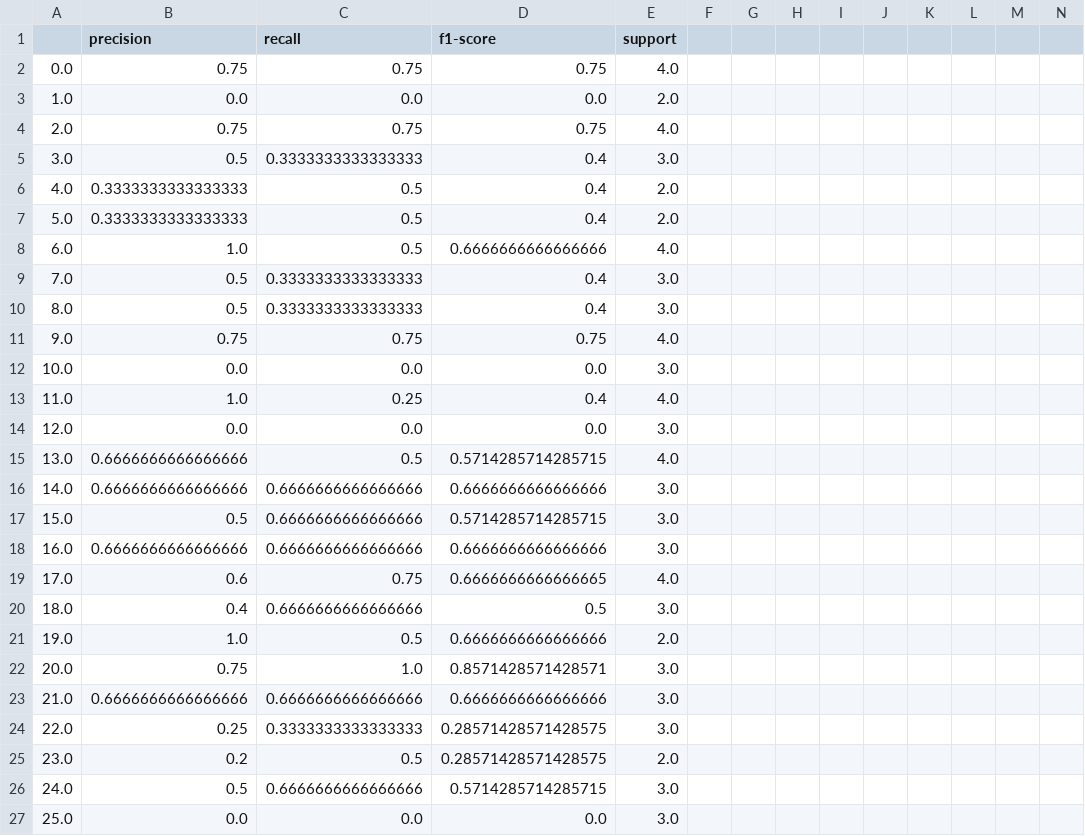
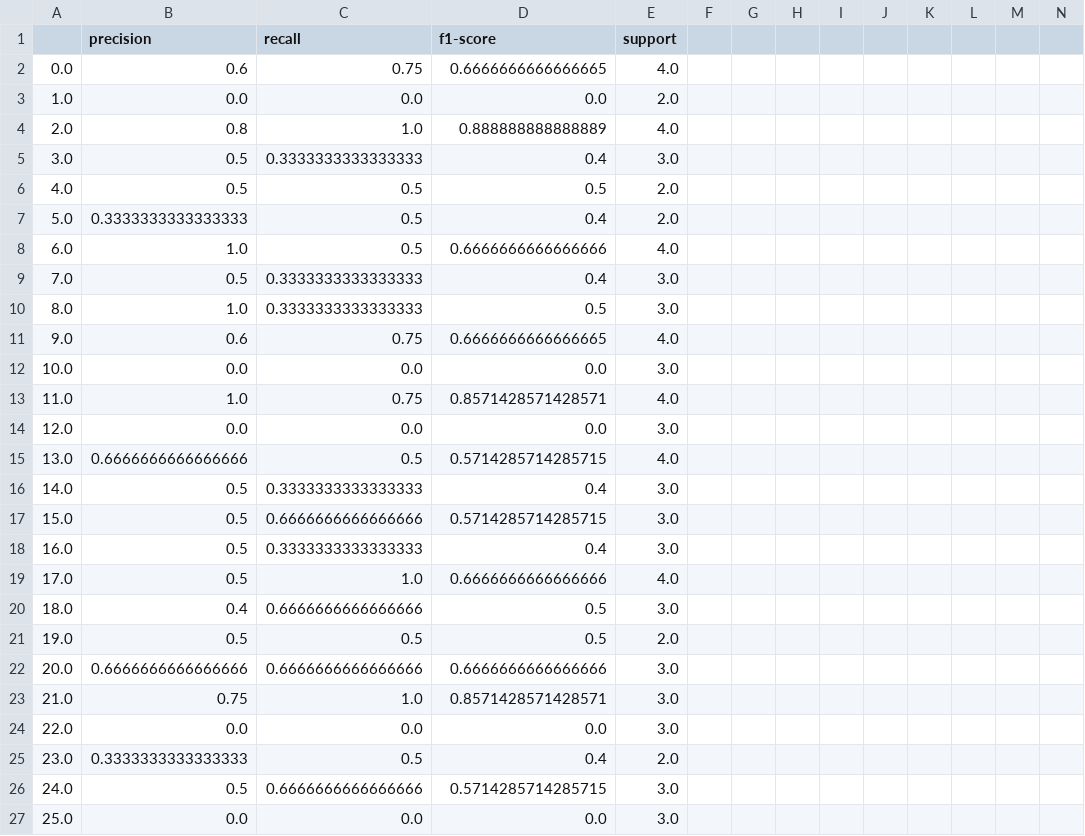
Before and after one commit to BryceHamilton/ML_Workbench, a CSV file: Assignment 1/output/Best-DT-DS1.csv, drawn as a sheet; only a part is shown; removed rows and columns are numbered as before the commit, all else as after; rows hold the shown columns only; the diff covers the shown part only; the diff names each change by its address in the sheet, - before the commit and + after, or states it on an @@ line.

```diff
--- a/Assignment 1/output/Best-DT-DS1.csv
+++ b/Assignment 1/output/Best-DT-DS1.csv
-B2 (precision): 0.75
+B2 (precision): 0.6
-D2 (f1-score): 0.75
+D2 (f1-score): 0.6666666666666665
-B4 (precision): 0.75
+B4 (precision): 0.8
-C4 (recall): 0.75
+C4 (recall): 1.0
-D4 (f1-score): 0.75
+D4 (f1-score): 0.888888888888889
-B6 (precision): 0.3333333333333333
+B6 (precision): 0.5
-D6 (f1-score): 0.4
+D6 (f1-score): 0.5
-B10 (precision): 0.5
+B10 (precision): 1.0
-D10 (f1-score): 0.4
+D10 (f1-score): 0.5
-B11 (precision): 0.75
+B11 (precision): 0.6
-D11 (f1-score): 0.75
+D11 (f1-score): 0.6666666666666665
-C13 (recall): 0.25
+C13 (recall): 0.75
-D13 (f1-score): 0.4
+D13 (f1-score): 0.8571428571428571
-B16 (precision): 0.6666666666666666
+B16 (precision): 0.5
-C16 (recall): 0.6666666666666666
+C16 (recall): 0.3333333333333333
-D16 (f1-score): 0.6666666666666666
+D16 (f1-score): 0.4
-B18 (precision): 0.6666666666666666
+B18 (precision): 0.5
-C18 (recall): 0.6666666666666666
+C18 (recall): 0.3333333333333333
-D18 (f1-score): 0.6666666666666666
+D18 (f1-score): 0.4
-B19 (precision): 0.6
+B19 (precision): 0.5
-C19 (recall): 0.75
+C19 (recall): 1.0
-D19 (f1-score): 0.6666666666666665
+D19 (f1-score): 0.6666666666666666
-B21 (precision): 1.0
+B21 (precision): 0.5
-D21 (f1-score): 0.6666666666666666
+D21 (f1-score): 0.5
-row 22: 20.0 | 0.75 | 1.0 | 0.8571428571428571 | 3.0
-A22: 21.0
+A22: 20.0
+row 23: 21.0 | 0.75 | 1.0 | 0.8571428571428571 | 3.0
-B24 (precision): 0.25
+B24 (precision): 0.0
-C24 (recall): 0.3333333333333333
+C24 (recall): 0.0
-D24 (f1-score): 0.28571428571428575
+D24 (f1-score): 0.0
-B25 (precision): 0.2
+B25 (precision): 0.3333333333333333
-D25 (f1-score): 0.28571428571428575
+D25 (f1-score): 0.4
```
Also changed, not shown: 1 added row, 1 removed row and 52 edited cells elsewhere in this file, Assignment 1/output/Base-DT-DS1.csv, Assignment 1/output/Base-DT-DS2.csv, 6 other files.
